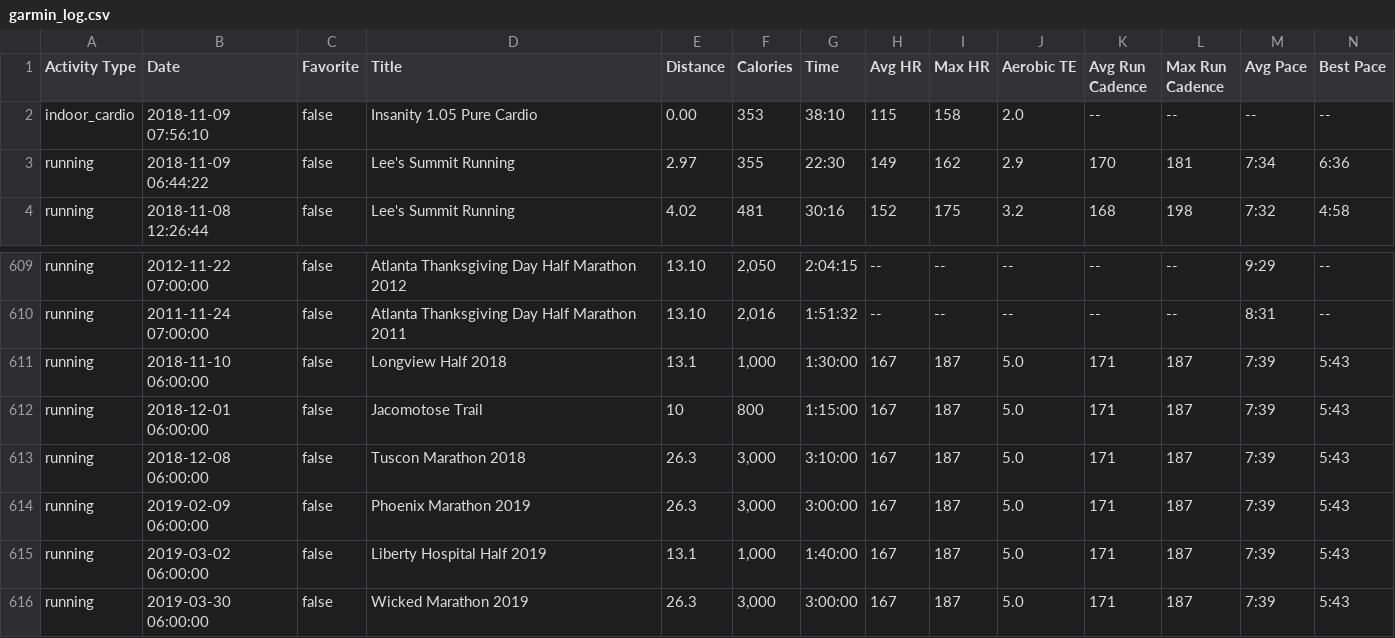
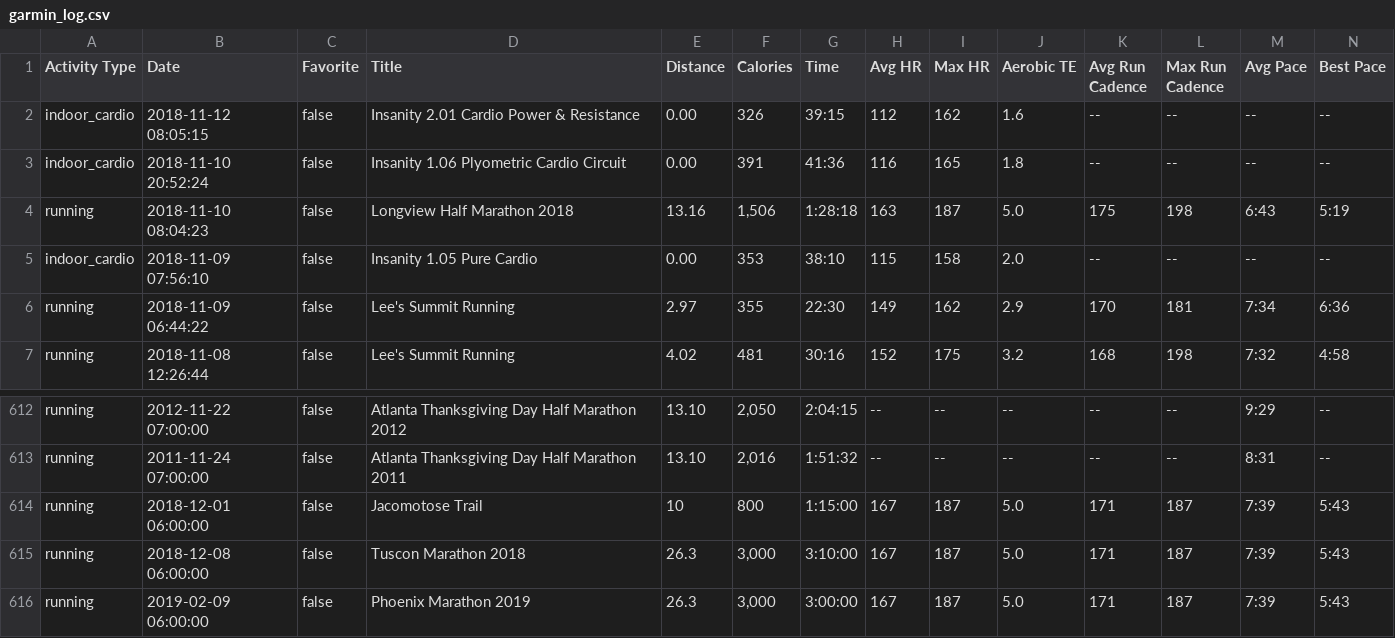
Before and after one commit to johnsug/garmin, a CSV file: garmin_log.csv, drawn as a sheet; only a part is shown, gaps mark what is left out; the shorter side is filled out with more unchanged rows; removed rows and columns are numbered as before the commit, all else as after; rows hold the shown columns only; the diff names each change by its address in the sheet, - before the commit and + after, or states it on an @@ line.

Commit message:
Update garmin_log.csv

```diff
--- a/garmin_log.csv
+++ b/garmin_log.csv
+row 2: indoor_cardio | 2018-11-12 08:05:15 | false | Insanity 2.01 Cardio Power & Resistance | 0.00 | 326 | 39:15 | 112 | 162 | 1.6 | -- | -- | -- | --
+row 3: indoor_cardio | 2018-11-10 20:52:24 | false | Insanity 1.06 Plyometric Cardio Circuit | 0.00 | 391 | 41:36 | 116 | 165 | 1.8 | -- | -- | -- | --
+row 4: running | 2018-11-10 08:04:23 | false | Longview Half Marathon 2018 | 13.16 | 1,506 | 1:28:18 | 163 | 187 | 5.0 | 175 | 198 | 6:43 | 5:19
-row 611: running | 2018-11-10 06:00:00 | false | Longview Half 2018 | 13.1 | 1,000 | 1:30:00 | 167 | 187 | 5.0 | 171 | 187 | 7:39 | 5:43
```
